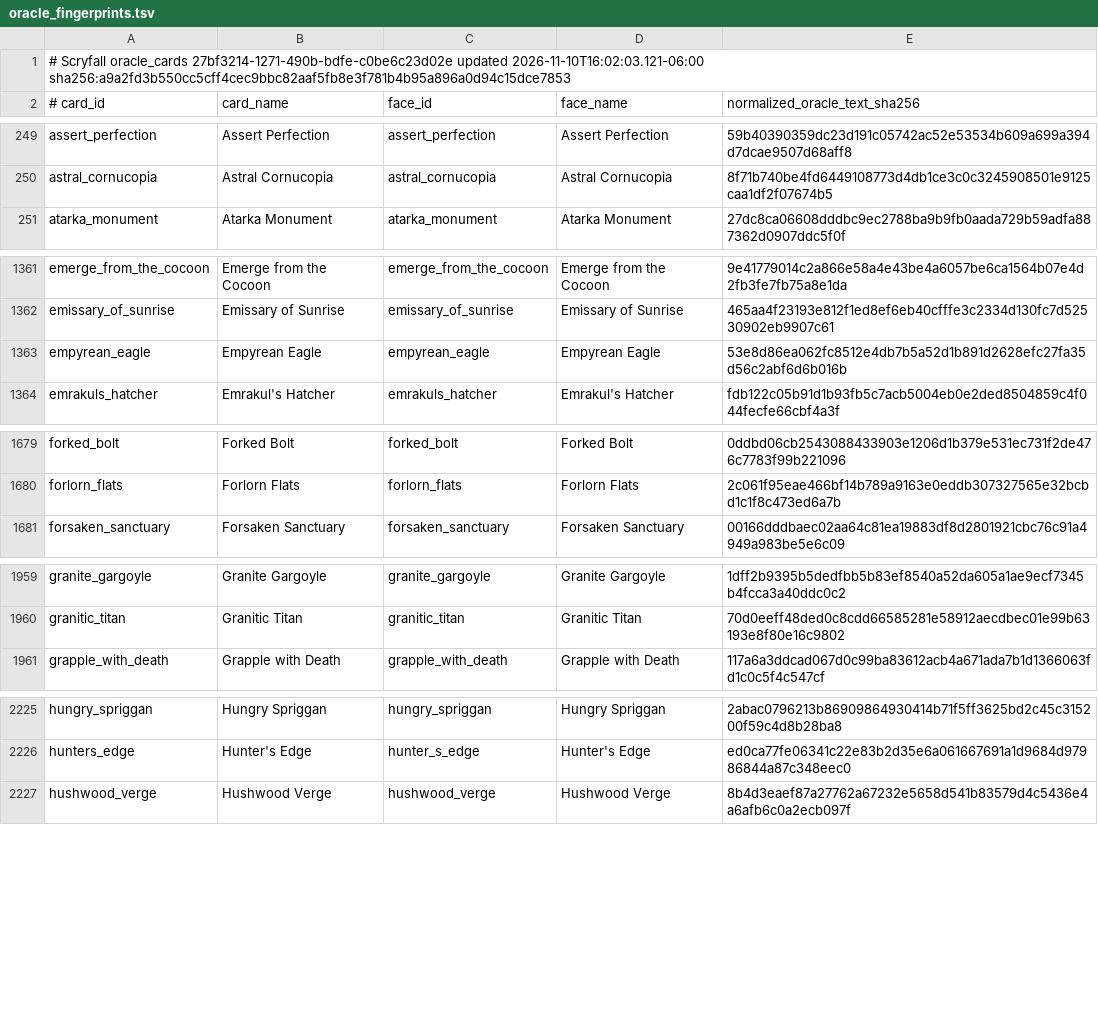
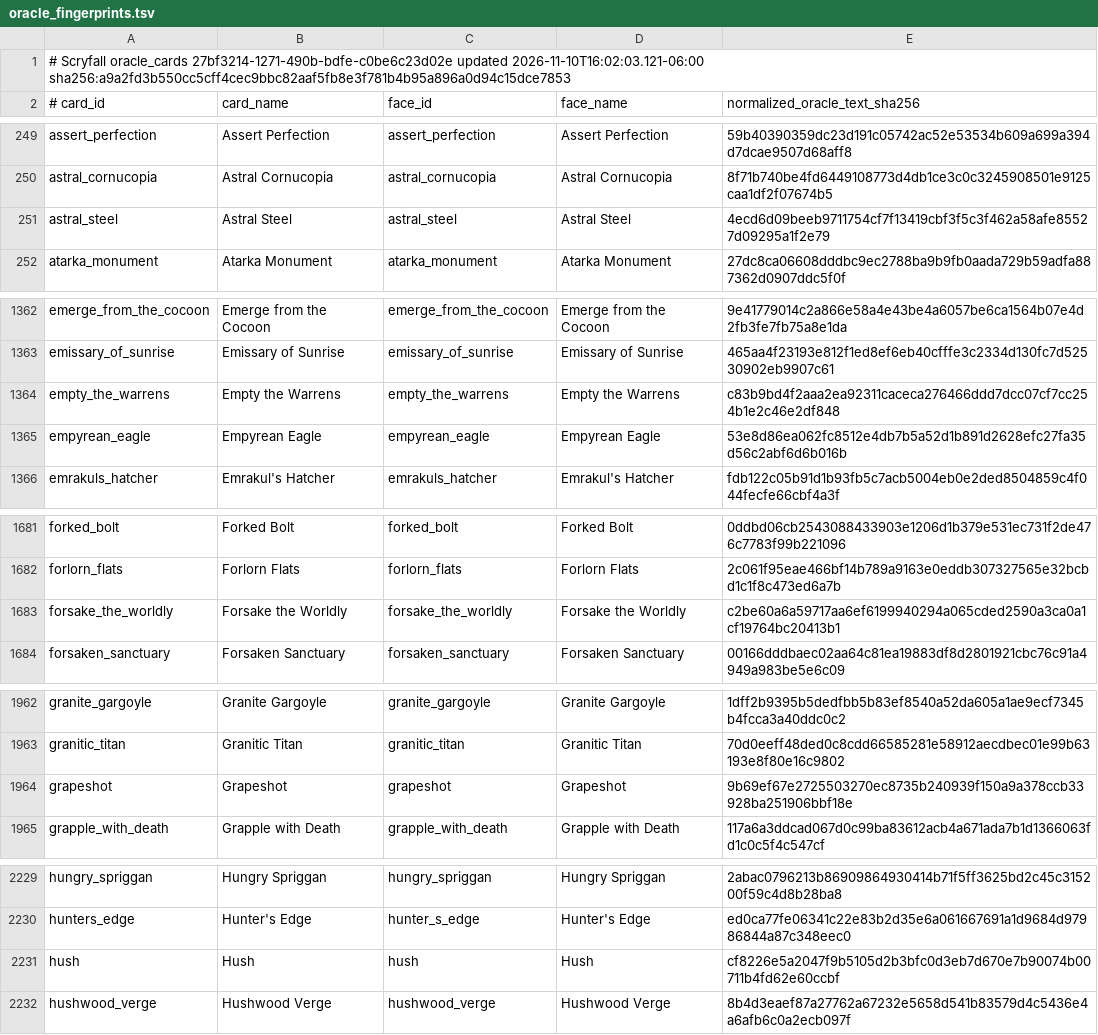
Before and after one commit to pizzaninja188/Cockatrice, a TSV file: tricerules/tricerules-cards/presentation/oracle_fingerprints.tsv, drawn as a sheet; only a part is shown, gaps mark what is left out; the diff covers the shown part only.

```diff
--- a/tricerules/tricerules-cards/presentation/oracle_fingerprints.tsv
+++ b/tricerules/tricerules-cards/presentation/oracle_fingerprints.tsv
@@ -250,2 +250,3 @@ assert_perfection	Assert Perfection	assert_perfection	Assert Perfection	59b40390
 astral_cornucopia	Astral Cornucopia	astral_cornucopia	Astral Cornucopia	8f71b740be4fd6449108773d4db1ce3c0c3245908501e9125caa1df2f07674b5
+astral_steel	Astral Steel	astral_steel	Astral Steel	4ecd6d09beeb9711754cf7f13419cbf3f5c3f462a58afe85527d09295a1f2e79
 atarka_monument	Atarka Monument	atarka_monument	Atarka Monument	27dc8ca06608dddbc9ec2788ba9b9fb0aada729b59adfa887362d0907ddc5f0f
@@ -1362,2 +1363,3 @@ emerge_from_the_cocoon	Emerge from the Cocoon	emerge_from_the_cocoon	Emerge from
 emissary_of_sunrise	Emissary of Sunrise	emissary_of_sunrise	Emissary of Sunrise	465aa4f23193e812f1ed8ef6eb40cfffe3c2334d130fc7d52530902eb9907c61
+empty_the_warrens	Empty the Warrens	empty_the_warrens	Empty the Warrens	c83b9bd4f2aaa2ea92311caceca276466ddd7dcc07cf7cc254b1e2c46e2df848
 empyrean_eagle	Empyrean Eagle	empyrean_eagle	Empyrean Eagle	53e8d86ea062fc8512e4db7b5a52d1b891d2628efc27fa35d56c2abf6d6b016b
@@ -1680,2 +1682,3 @@ forked_bolt	Forked Bolt	forked_bolt	Forked Bolt	0ddbd06cb2543088433903e1206d1b37
 forlorn_flats	Forlorn Flats	forlorn_flats	Forlorn Flats	2c061f95eae466bf14b789a9163e0eddb307327565e32bcbd1c1f8c473ed6a7b
+forsake_the_worldly	Forsake the Worldly	forsake_the_worldly	Forsake the Worldly	c2be60a6a59717aa6ef6199940294a065cded2590a3ca0a1cf19764bc20413b1
 forsaken_sanctuary	Forsaken Sanctuary	forsaken_sanctuary	Forsaken Sanctuary	00166dddbaec02aa64c81ea19883df8d2801921cbc76c91a4949a983be5e6c09
@@ -1960,2 +1963,3 @@ granite_gargoyle	Granite Gargoyle	granite_gargoyle	Granite Gargoyle	1dff2b9395b5
 granitic_titan	Granitic Titan	granitic_titan	Granitic Titan	70d0eeff48ded0c8cdd66585281e58912aecdbec01e99b63193e8f80e16c9802
+grapeshot	Grapeshot	grapeshot	Grapeshot	9b69ef67e2725503270ec8735b240939f150a9a378ccb33928ba251906bbf18e
 grapple_with_death	Grapple with Death	grapple_with_death	Grapple with Death	117a6a3ddcad067d0c99ba83612acb4a671ada7b1d1366063fd1c0c5f4c547cf
@@ -2226,2 +2230,3 @@ hungry_spriggan	Hungry Spriggan	hungry_spriggan	Hungry Spriggan	2abac0796213b869
 hunters_edge	Hunter's Edge	hunter_s_edge	Hunter's Edge	ed0ca77fe06341c22e83b2d35e6a061667691a1d9684d97986844a87c348eec0
+hush	Hush	hush	Hush	cf8226e5a2047f9b5105d2b3bfc0d3eb7d670e7b90074b00711b4fd62e60ccbf
 hushwood_verge	Hushwood Verge	hushwood_verge	Hushwood Verge	8b4d3eaef87a27762a67232e5658d541b83579d4c5436e4a6afb6c0a2ecb097f
```
Also changed, not shown: 13 added rows elsewhere in this file, 41 other files.
